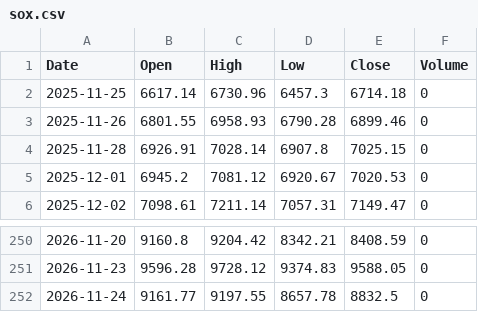
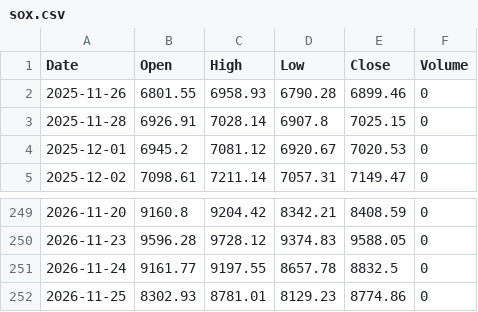
Before and after one commit to konikoni724/stock-data, a CSV file: data/market/sox.csv, drawn as a sheet; only a part is shown, gaps mark what is left out.

```diff
--- a/data/market/sox.csv
+++ b/data/market/sox.csv
@@ -1,3 +1,2 @@
 Date,Open,High,Low,Close,Volume
-2025-11-25,6617.14,6730.96,6457.3,6714.18,0
 2025-11-26,6801.55,6958.93,6790.28,6899.46,0
@@ -252 +251,2 @@ Date,Open,High,Low,Close,Volume
 2026-11-24,9161.77,9197.55,8657.78,8832.5,0
+2026-11-25,8302.93,8781.01,8129.23,8774.86,0
```
Also changed, not shown: data/market/nikkei225.csv, data/market/nikkei_futures.csv, 4 other files.
